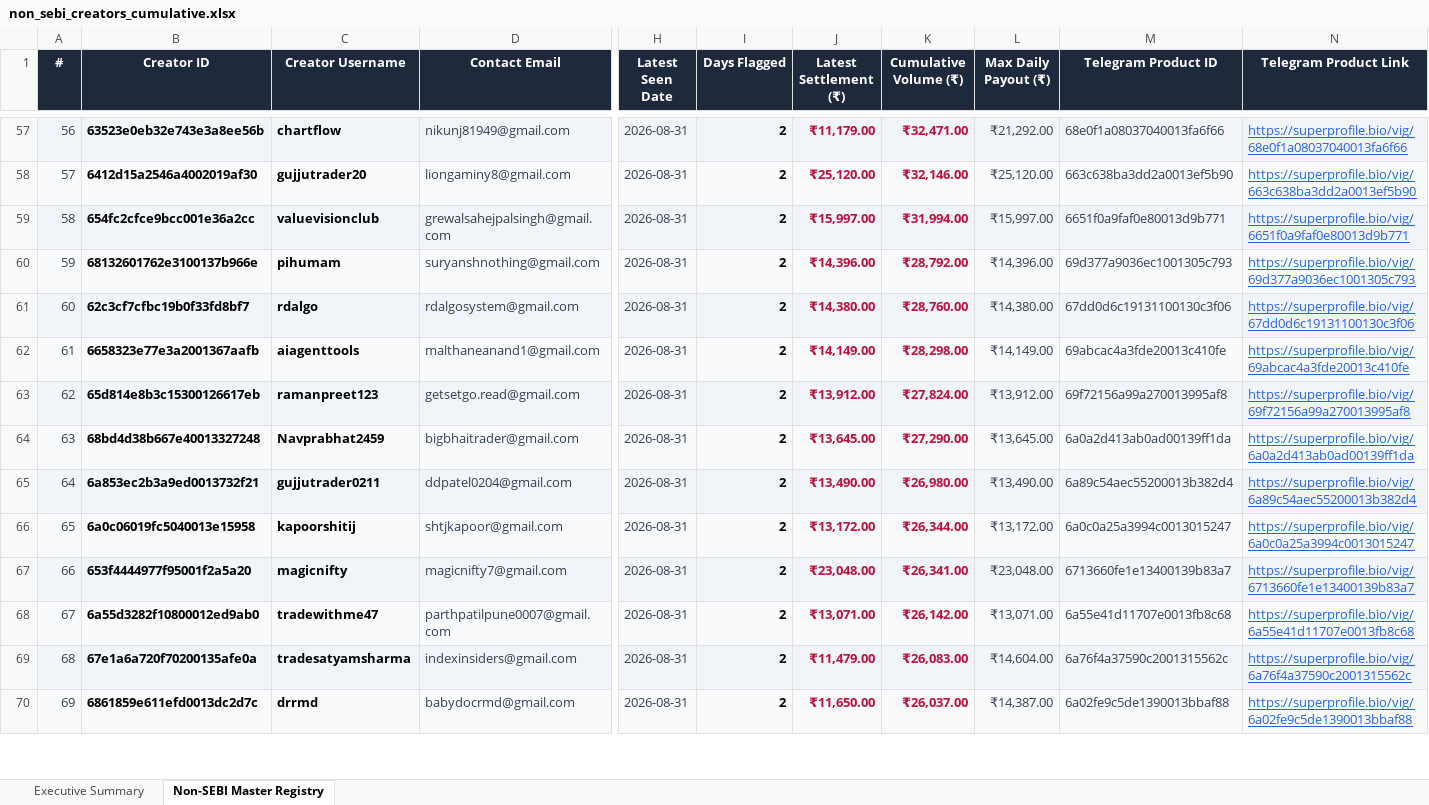
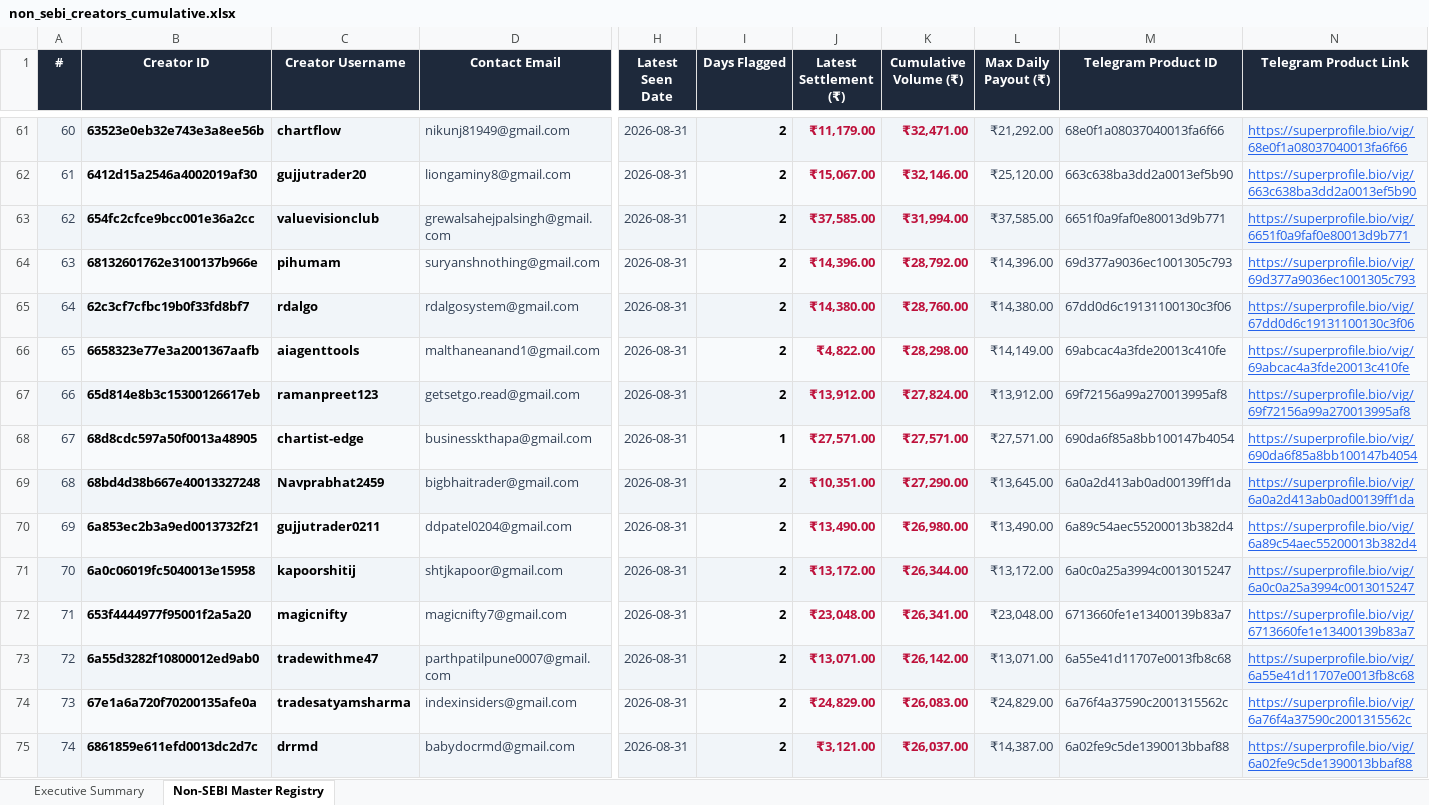
Before and after one commit to mohitkr04/cosmofeed_settlement, an Excel workbook: data/non_sebi_creators_cumulative.xlsx, sheet Non-SEBI Master Registry, drawn as a sheet; only a part is shown, gaps mark what is left out; values as stored, in another font and other column widths than the file's, no borders; addresses are those after the commit; rows hold the shown columns only; the diff covers the shown part only; the diff names each change by its address in the sheet, - before the commit and + after, or states it on an @@ line.

Commit message:
feat: live settlement scrape for 31 Aug 2026 and dynamic daily pipeline [skip ci]

```diff
--- a/data/non_sebi_creators_cumulative.xlsx (sheet Non-SEBI Master Registry)
+++ b/data/non_sebi_creators_cumulative.xlsx (sheet Non-SEBI Master Registry)
@@ column A (#) renumbered from row 39 down @@
-J62 (Latest Settlement (₹)): ₹25,120.00
+J62 (Latest Settlement (₹)): ₹15,067.00
-J63 (Latest Settlement (₹)): ₹15,997.00
+J63 (Latest Settlement (₹)): ₹37,585.00
-L63 (Max Daily Payout (₹)): ₹15,997.00
+L63 (Max Daily Payout (₹)): ₹37,585.00
-J66 (Latest Settlement (₹)): ₹14,149.00
+J66 (Latest Settlement (₹)): ₹4,822.00
+row 68: 67 | 68d8cdc597a50f0013a48905 | chartist-edge | businesskthapa@gmail.com | 2026-08-31 | 1 | ₹27,571.00 | ₹27,571.00 | ₹27,571.00 | 690da6f85a8bb100147b4054 | https://superprofile.bio/vig/690da6f85a8bb100147b4054
-J69 (Latest Settlement (₹)): ₹13,645.00
+J69 (Latest Settlement (₹)): ₹10,351.00
-J74 (Latest Settlement (₹)): ₹11,479.00
+J74 (Latest Settlement (₹)): ₹24,829.00
-L74 (Max Daily Payout (₹)): ₹14,604.00
+L74 (Max Daily Payout (₹)): ₹24,829.00
-J75 (Latest Settlement (₹)): ₹11,650.00
+J75 (Latest Settlement (₹)): ₹3,121.00
```
Also changed, not shown: 53 added rows and 206 edited cells elsewhere in this sheet, sheet Executive Summary, reports/telegram_sebi_10day_report.xlsx, 16 other files.
